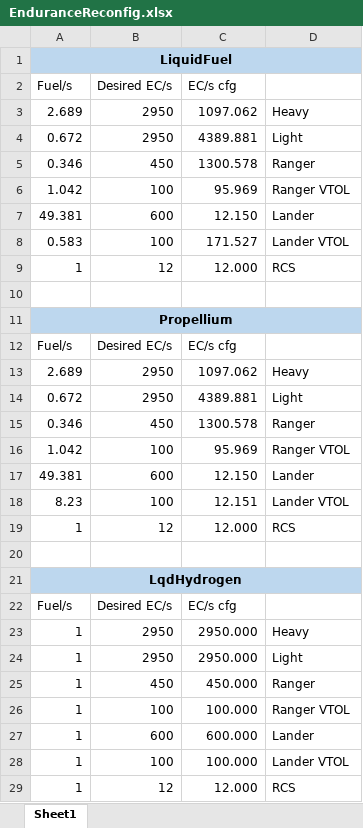
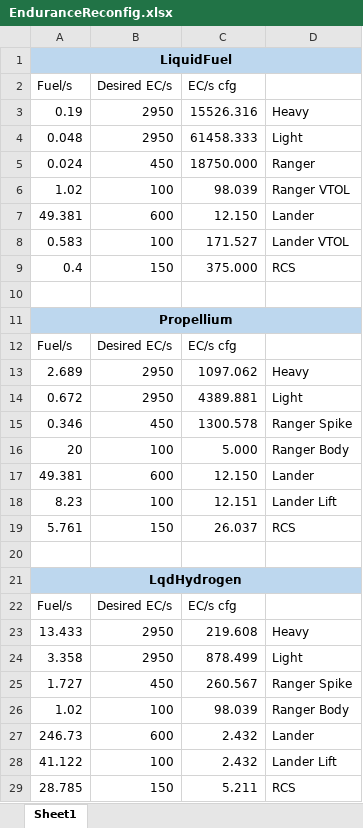
Before and after one commit to JadeOfMaar/EnduranceReconfig, an Excel workbook: EnduranceReconfig.xlsx, sheet Sheet1, drawn as a sheet; values as stored, in another font and other column widths than the file's, no borders; removed rows and columns are numbered as before the commit, all else as after; the diff names each change by its address in the sheet, - before the commit and + after, or states it on an @@ line.

Commit message:
Update EnduranceReconfig.xlsx

```diff
--- a/EnduranceReconfig.xlsx (sheet Sheet1)
+++ b/EnduranceReconfig.xlsx (sheet Sheet1)
-A3 (Fuel/s): 2.689
+A3 (Fuel/s): 0.19
-C3 (EC/s cfg): 1097.062
+C3 (EC/s cfg): 15526.316
-A4 (Fuel/s): 0.672
+A4 (Fuel/s): 0.048
-C4 (EC/s cfg): 4389.881
+C4 (EC/s cfg): 61458.333
-A5 (Fuel/s): 0.346
+A5 (Fuel/s): 0.024
-C5 (EC/s cfg): 1300.578
+C5 (EC/s cfg): 18750.000
-A6 (Fuel/s): 1.042
+A6 (Fuel/s): 1.02
-C6 (EC/s cfg): 95.969
+C6 (EC/s cfg): 98.039
-row 9: 1 | 12 | 12.000 | RCS
+row 9: 0.4 | 150 | 375.000 | RCS
-D15: Ranger
+D15: Ranger Spike
-row 16: 1.042 | 100 | 95.969 | Ranger VTOL
+row 16: 20 | 100 | 5.000 | Ranger Body
-D18: Lander VTOL
+D18: Lander Lift
-row 19: 1 | 12 | 12.000 | RCS
+row 19: 5.761 | 150 | 26.037 | RCS
-A23 (Fuel/s): 1
+A23 (Fuel/s): 13.433
-C23 (EC/s cfg): 2950.000
+C23 (EC/s cfg): 219.608
-A24 (Fuel/s): 1
+A24 (Fuel/s): 3.358
-C24 (EC/s cfg): 2950.000
+C24 (EC/s cfg): 878.499
-row 25: 1 | 450 | 450.000 | Ranger
-row 26: 1 | 100 | 100.000 | Ranger VTOL
-row 27: 1 | 600 | 600.000 | Lander
-row 28: 1 | 100 | 100.000 | Lander VTOL
-row 29: 1 | 12 | 12.000 | RCS
+row 25: 1.727 | 450 | 260.567 | Ranger Spike
+row 26: 1.02 | 100 | 98.039 | Ranger Body
+row 27: 246.73 | 600 | 2.432 | Lander
+row 28: 41.122 | 100 | 2.432 | Lander Lift
+row 29: 28.785 | 150 | 5.211 | RCS
```
